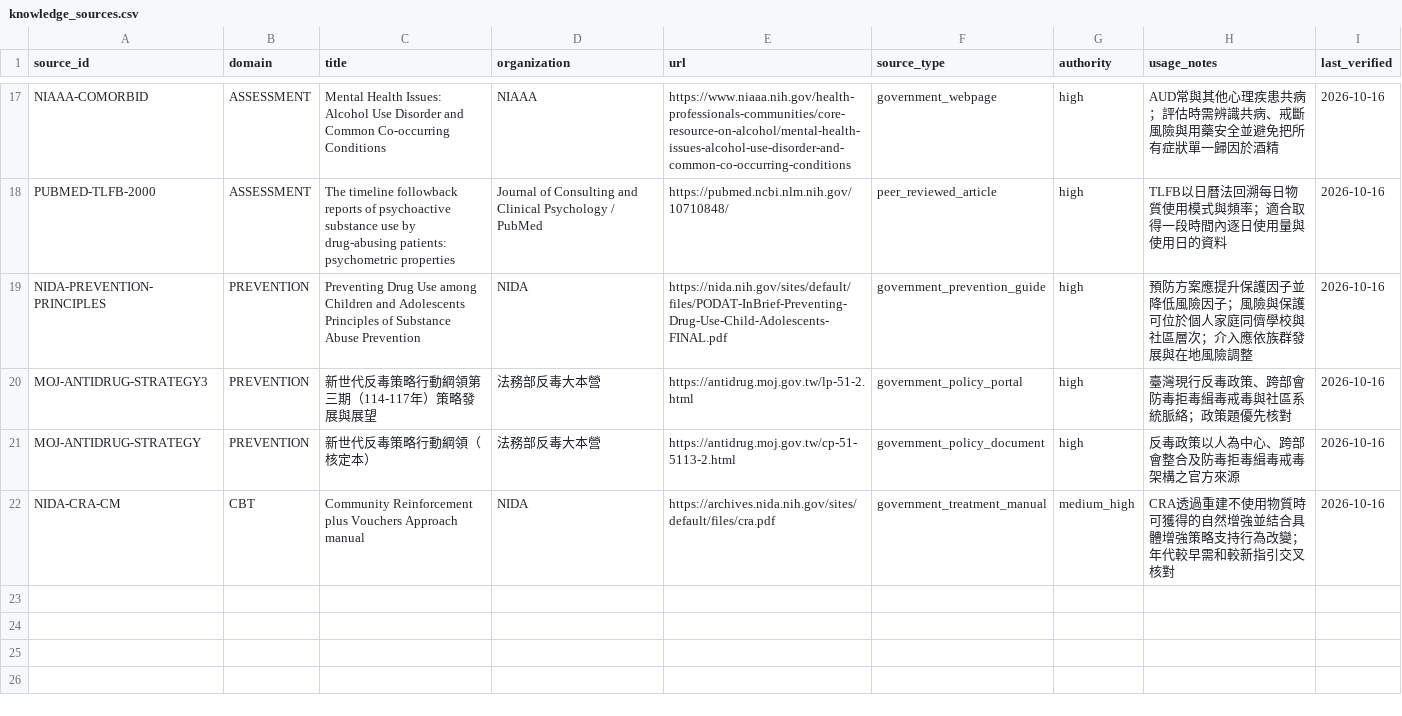
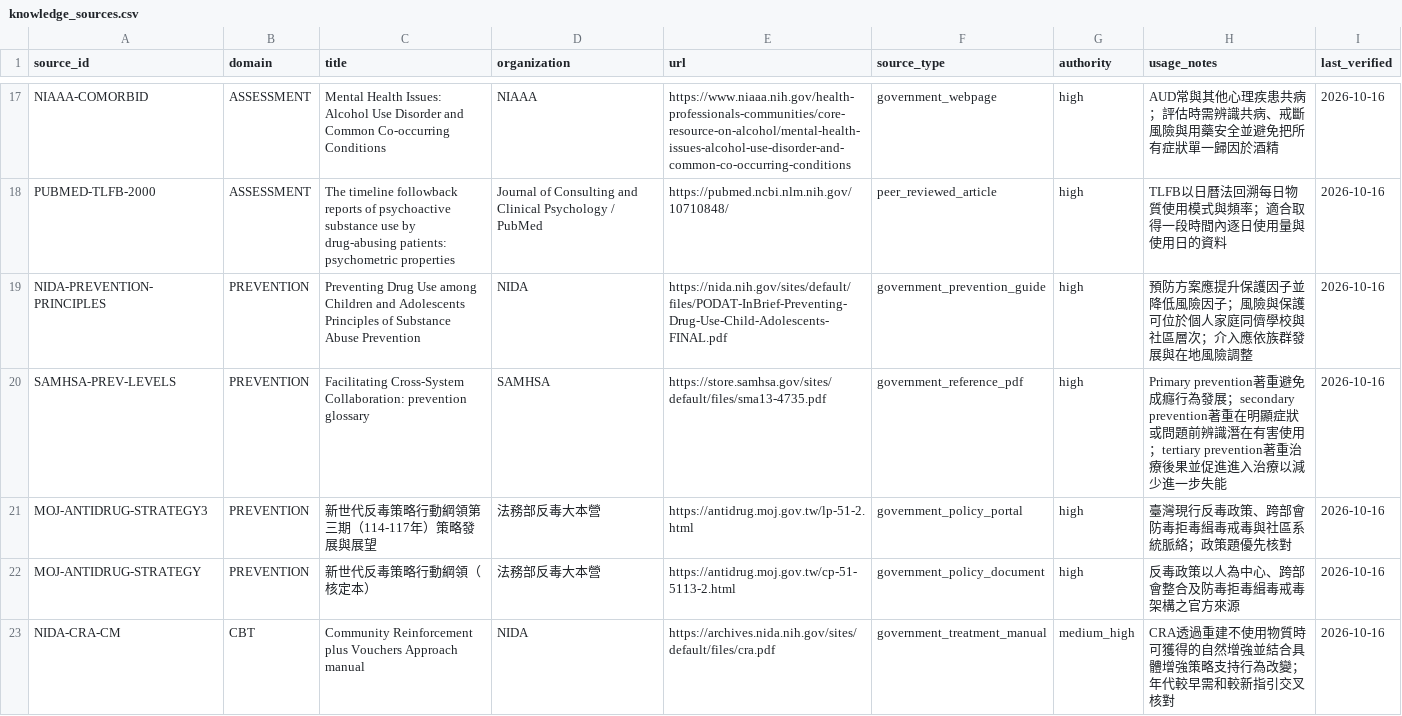
Before and after one commit to lily4318/clinical-psych-exam-agent, a CSV file: data/knowledge_sources.csv, drawn as a sheet; only a part is shown, gaps mark what is left out.

Commit message:
Add authoritative prevention-level definitions for P05

```diff
--- a/data/knowledge_sources.csv
+++ b/data/knowledge_sources.csv
@@ -19,2 +19,3 @@ PUBMED-TLFB-2000,ASSESSMENT,The timeline followback reports of psychoactive subs
 NIDA-PREVENTION-PRINCIPLES,PREVENTION,Preventing Drug Use among Children and Adolescents Principles of Substance Abuse Prevention,NIDA,https://nida.nih.gov/sites/default/files/PODAT-InBrief-Preventing-Drug-Use-Child-Adolescents-FINAL.pdf,government_prevention_guide,high,預防方案應提升保護因子並降低風險因子；風險與保護可位於個人家庭同儕學校與社區層次；介入應依族群發展與在地風險調整,2026-10-16
+SAMHSA-PREV-LEVELS,PREVENTION,Facilitating Cross-System Collaboration: prevention glossary,SAMHSA,https://store.samhsa.gov/sites/default/files/sma13-4735.pdf,government_reference_pdf,high,Primary prevention著重避免成癮行為發展；secondary prevention著重在明顯症狀或問題前辨識潛在有害使用；tertiary prevention著重治療後果並促進進入治療以減少進一步失能,2026-10-16
 MOJ-ANTIDRUG-STRATEGY3,PREVENTION,新世代反毒策略行動綱領第三期（114-117年）策略發展與展望,法務部反毒大本營,https://antidrug.moj.gov.tw/lp-51-2.html,government_policy_portal,high,臺灣現行反毒政策、跨部會防毒拒毒緝毒戒毒與社區系統脈絡；政策題優先核對,2026-10-16
```
